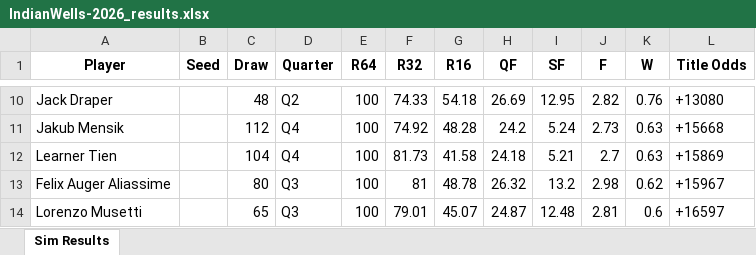
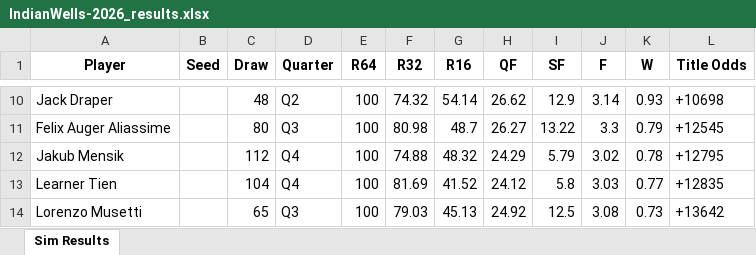
Before and after one commit to TennisForecast/tennisforecast.net, an Excel workbook: sim-output/IndianWells-2026_results.xlsx, sheet Sim Results, drawn as a sheet; only a part is shown, gaps mark what is left out; values as stored, in another font and other column widths than the file's, no borders; removed rows and columns are numbered as before the commit, all else as after; the diff covers the shown part only; the diff names each change by its address in the sheet, - before the commit and + after, or states it on an @@ line.

```diff
--- a/sim-output/IndianWells-2026_results.xlsx (sheet Sim Results)
+++ b/sim-output/IndianWells-2026_results.xlsx (sheet Sim Results)
-F10 (R32): 74.33
+F10 (R32): 74.32
-G10 (R16): 54.18
+G10 (R16): 54.14
-H10 (QF): 26.69
+H10 (QF): 26.62
-I10 (SF): 12.95
+I10 (SF): 12.9
-J10 (F): 2.82
+J10 (F): 3.14
-K10 (W): 0.76
+K10 (W): 0.93
-L10 (Title Odds): +13080
+L10 (Title Odds): +10698
+row 11: Felix Auger Aliassime |  | 80 | Q3 | 100 | 80.98 | 48.7 | 26.27 | 13.22 | 3.3 | 0.79 | +12545
-F12 (R32): 74.92
+F12 (R32): 74.88
-G12 (R16): 48.28
+G12 (R16): 48.32
-H12 (QF): 24.2
+H12 (QF): 24.29
-I12 (SF): 5.24
+I12 (SF): 5.79
-J12 (F): 2.73
+J12 (F): 3.02
-K12 (W): 0.63
+K12 (W): 0.78
-L12 (Title Odds): +15668
+L12 (Title Odds): +12795
-F13 (R32): 81.73
+F13 (R32): 81.69
-G13 (R16): 41.58
+G13 (R16): 41.52
-H13 (QF): 24.18
+H13 (QF): 24.12
-I13 (SF): 5.21
+I13 (SF): 5.8
-J13 (F): 2.7
+J13 (F): 3.03
-K13 (W): 0.63
+K13 (W): 0.77
-L13 (Title Odds): +15869
+L13 (Title Odds): +12835
-row 13: Felix Auger Aliassime |  | 80 | Q3 | 100 | 81 | 48.78 | 26.32 | 13.2 | 2.98 | 0.62 | +15967
-F14 (R32): 79.01
+F14 (R32): 79.03
-G14 (R16): 45.07
+G14 (R16): 45.13
-H14 (QF): 24.87
+H14 (QF): 24.92
-I14 (SF): 12.48
+I14 (SF): 12.5
-J14 (F): 2.81
+J14 (F): 3.08
-K14 (W): 0.6
+K14 (W): 0.73
-L14 (Title Odds): +16597
+L14 (Title Odds): +13642
```
Also changed, not shown: 28 added rows, 28 removed rows and 383 edited cells elsewhere in this sheet, draws/iw2026.xlsx, 3 other files.
